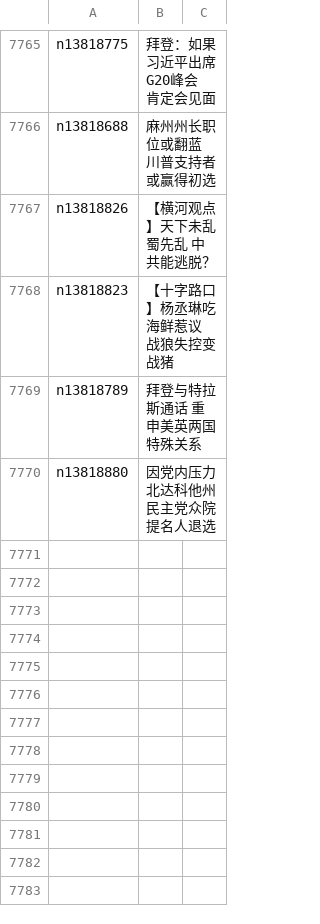
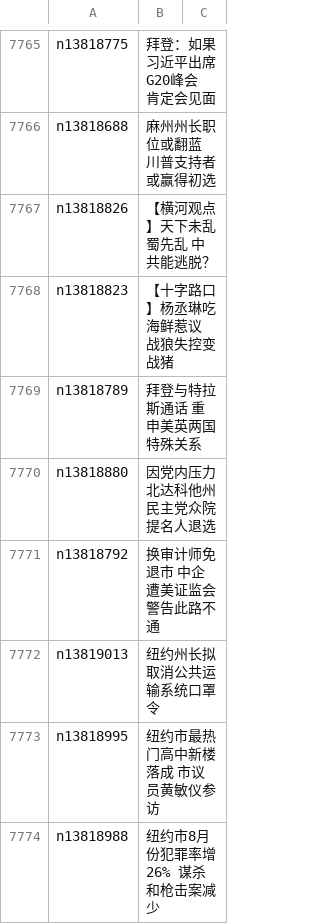
Before and after one commit to easy2view/epoch-news, a CSV file: indexes/ncid1078159.csv, drawn as a sheet; only a part is shown, gaps mark what is left out.

```diff
--- a/indexes/ncid1078159.csv
+++ b/indexes/ncid1078159.csv
@@ -7770 +7770,5 @@ n13818789,拜登与特拉斯通话 重申美英两国特殊关系
 n13818880,因党内压力 北达科他州民主党众院提名人退选
+n13818792,换审计师免退市 中企遭美证监会警告此路不通
+n13819013,纽约州长拟取消公共运输系统口罩令
+n13818995,纽约市最热门高中新楼落成 市议员黄敏仪参访
+n13818988,纽约市8月份犯罪率增26% 谋杀和枪击案减少
```
Also changed, not shown: indexes/ncid1078158.csv, indexes/ncid277.csv, 36 other files.
